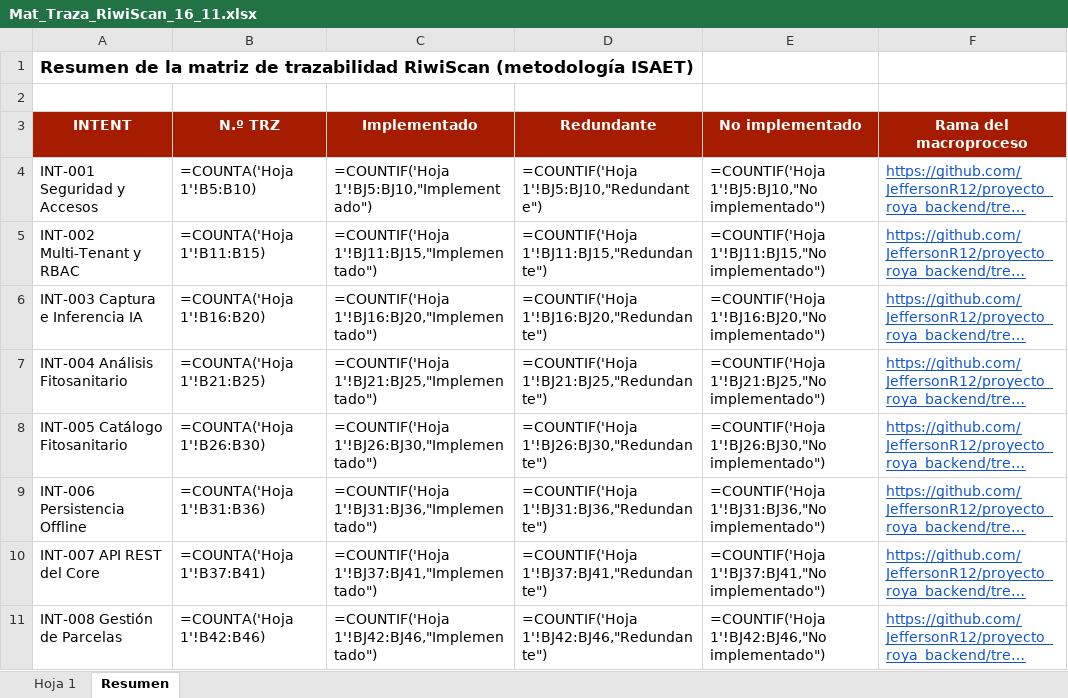
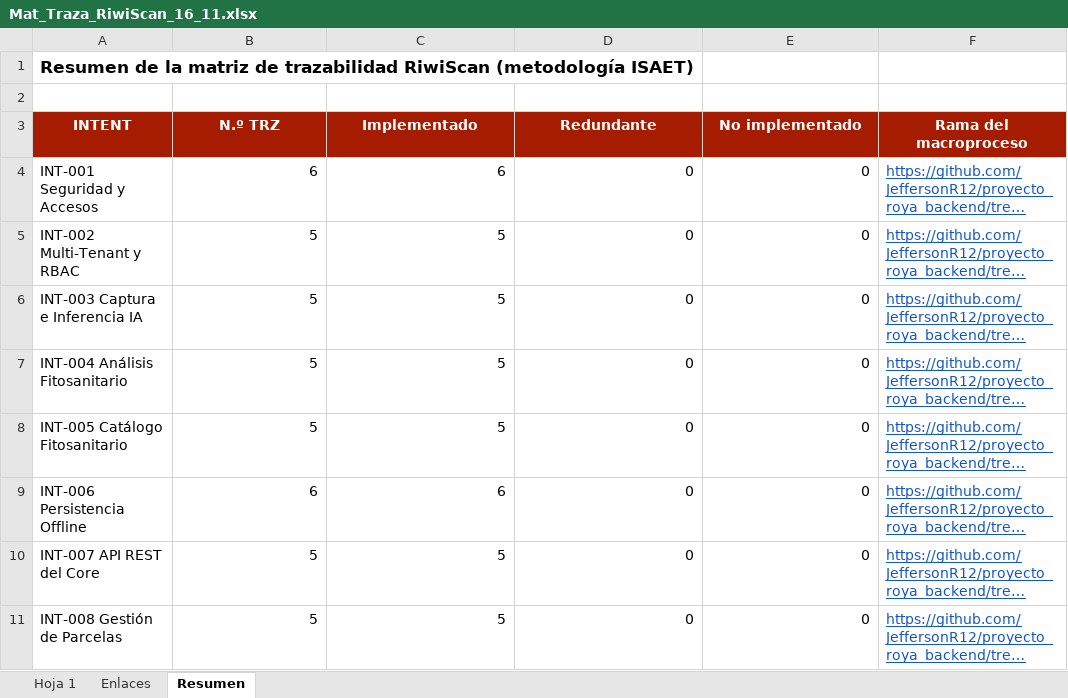
Before and after one commit to JeffersonR12/proyecto_roya_backend, an Excel workbook: Docs/Matriz_TrazabilidadRoya/Mat_Traza_RiwiScan_16_11.xlsx, sheet Resumen, drawn as a sheet; only a part is shown; long unchanged cells end in …; values as stored, in another font and other column widths than the file's, no borders; formulas without a stored value are shown as written; the diff covers the shown part only; the diff names each change by its address in the sheet, - before the commit and + after, or states it on an @@ line.

```diff
--- a/Docs/Matriz_TrazabilidadRoya/Mat_Traza_RiwiScan_16_11.xlsx (sheet Resumen)
+++ b/Docs/Matriz_TrazabilidadRoya/Mat_Traza_RiwiScan_16_11.xlsx (sheet Resumen)
+sheet tab: Enlaces
-B4 (N.º TRZ): =COUNTA('Hoja 1'!B5:B10)
+B4 (N.º TRZ): 6
-C4 (Implementado): =COUNTIF('Hoja 1'!BJ5:BJ10,"Implementado")
+C4 (Implementado): 6
-D4 (Redundante): =COUNTIF('Hoja 1'!BJ5:BJ10,"Redundante")
+D4 (Redundante): 0
-E4 (No implementado): =COUNTIF('Hoja 1'!BJ5:BJ10,"No implementado")
+E4 (No implementado): 0
-B5 (N.º TRZ): =COUNTA('Hoja 1'!B11:B15)
+B5 (N.º TRZ): 5
-C5 (Implementado): =COUNTIF('Hoja 1'!BJ11:BJ15,"Implementado")
+C5 (Implementado): 5
-D5 (Redundante): =COUNTIF('Hoja 1'!BJ11:BJ15,"Redundante")
+D5 (Redundante): 0
-E5 (No implementado): =COUNTIF('Hoja 1'!BJ11:BJ15,"No implementado")
+E5 (No implementado): 0
-B6 (N.º TRZ): =COUNTA('Hoja 1'!B16:B20)
+B6 (N.º TRZ): 5
-C6 (Implementado): =COUNTIF('Hoja 1'!BJ16:BJ20,"Implementado")
+C6 (Implementado): 5
-D6 (Redundante): =COUNTIF('Hoja 1'!BJ16:BJ20,"Redundante")
+D6 (Redundante): 0
-E6 (No implementado): =COUNTIF('Hoja 1'!BJ16:BJ20,"No implementado")
+E6 (No implementado): 0
-B7 (N.º TRZ): =COUNTA('Hoja 1'!B21:B25)
+B7 (N.º TRZ): 5
-C7 (Implementado): =COUNTIF('Hoja 1'!BJ21:BJ25,"Implementado")
+C7 (Implementado): 5
-D7 (Redundante): =COUNTIF('Hoja 1'!BJ21:BJ25,"Redundante")
+D7 (Redundante): 0
-E7 (No implementado): =COUNTIF('Hoja 1'!BJ21:BJ25,"No implementado")
+E7 (No implementado): 0
-B8 (N.º TRZ): =COUNTA('Hoja 1'!B26:B30)
+B8 (N.º TRZ): 5
-C8 (Implementado): =COUNTIF('Hoja 1'!BJ26:BJ30,"Implementado")
+C8 (Implementado): 5
-D8 (Redundante): =COUNTIF('Hoja 1'!BJ26:BJ30,"Redundante")
+D8 (Redundante): 0
-E8 (No implementado): =COUNTIF('Hoja 1'!BJ26:BJ30,"No implementado")
+E8 (No implementado): 0
-B9 (N.º TRZ): =COUNTA('Hoja 1'!B31:B36)
+B9 (N.º TRZ): 6
-C9 (Implementado): =COUNTIF('Hoja 1'!BJ31:BJ36,"Implementado")
+C9 (Implementado): 6
-D9 (Redundante): =COUNTIF('Hoja 1'!BJ31:BJ36,"Redundante")
+D9 (Redundante): 0
-E9 (No implementado): =COUNTIF('Hoja 1'!BJ31:BJ36,"No implementado")
+E9 (No implementado): 0
-B10 (N.º TRZ): =COUNTA('Hoja 1'!B37:B41)
+B10 (N.º TRZ): 5
-C10 (Implementado): =COUNTIF('Hoja 1'!BJ37:BJ41,"Implementado")
+C10 (Implementado): 5
-D10 (Redundante): =COUNTIF('Hoja 1'!BJ37:BJ41,"Redundante")
+D10 (Redundante): 0
-E10 (No implementado): =COUNTIF('Hoja 1'!BJ37:BJ41,"No implementado")
+E10 (No implementado): 0
-B11 (N.º TRZ): =COUNTA('Hoja 1'!B42:B46)
+B11 (N.º TRZ): 5
-C11 (Implementado): =COUNTIF('Hoja 1'!BJ42:BJ46,"Implementado")
+C11 (Implementado): 5
-D11 (Redundante): =COUNTIF('Hoja 1'!BJ42:BJ46,"Redundante")
+D11 (Redundante): 0
-E11 (No implementado): =COUNTIF('Hoja 1'!BJ42:BJ46,"No implementado")
+E11 (No implementado): 0
```
Also changed, not shown: 2 added rows and 124 edited cells elsewhere in this sheet, sheet Hoja 1.
